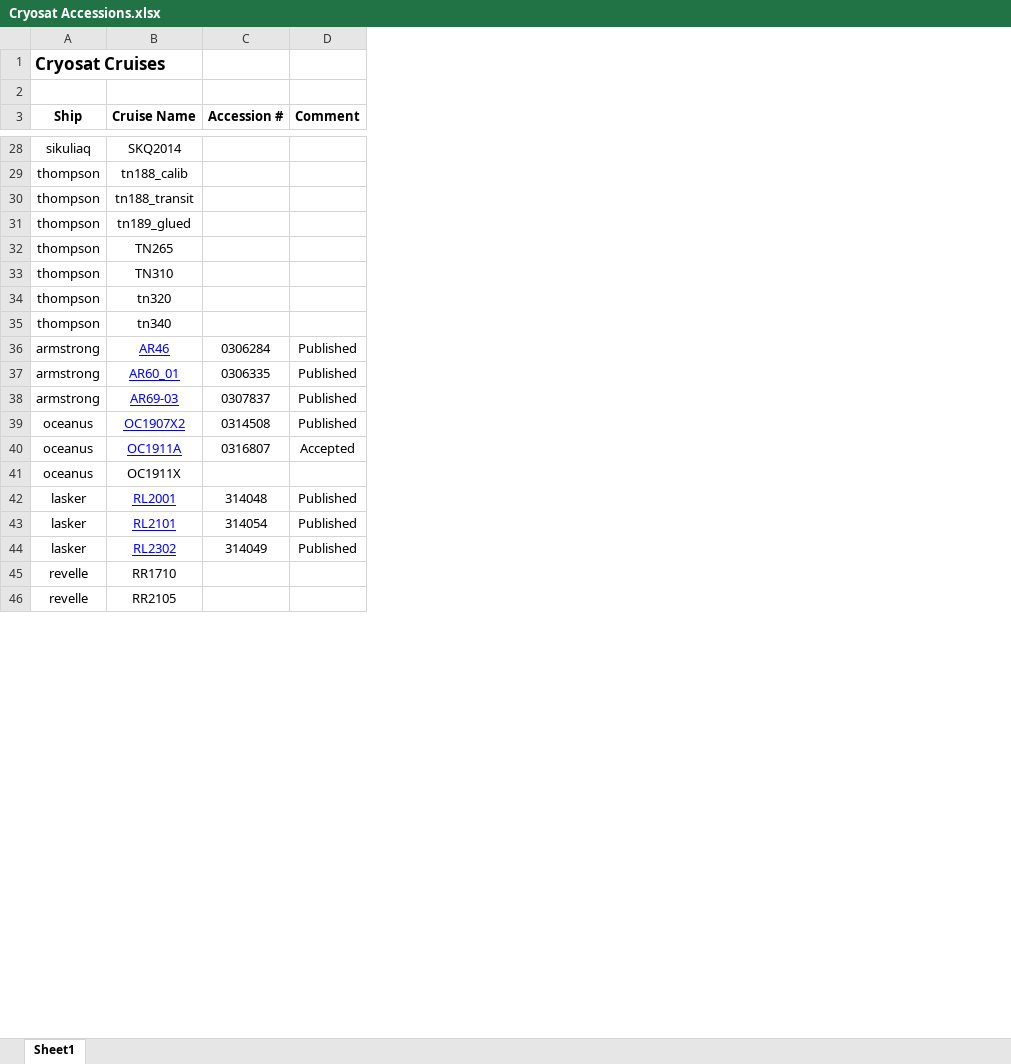
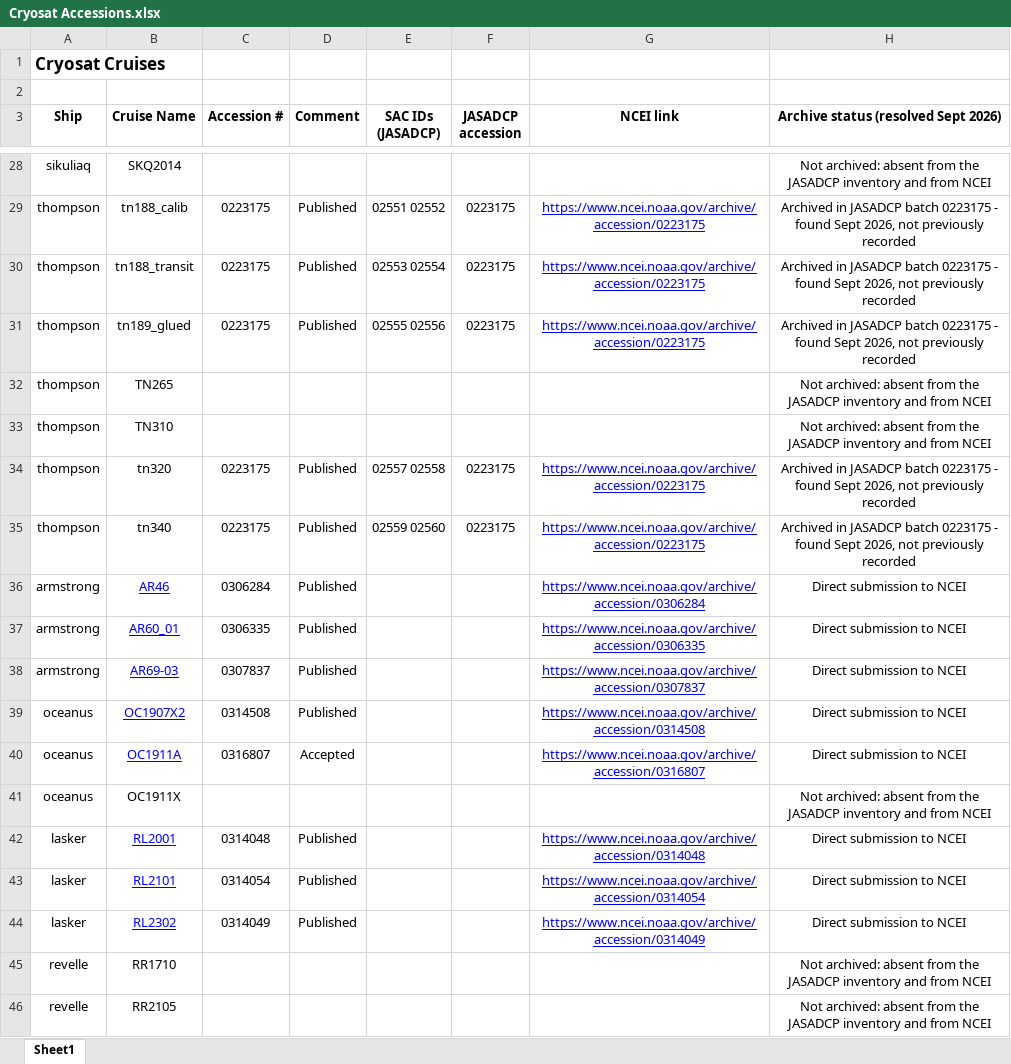
Before and after one commit to ocesaulo/adcp_ucsd, an Excel workbook: input_info/harvest/Cryosat Accessions.xlsx, sheet Sheet1, drawn as a sheet; only a part is shown, gaps mark what is left out; values as stored, in another font and other column widths than the file's, no borders; charts and pictures not drawn; the diff covers the shown part only; the diff names each change by its address in the sheet, - before the commit and + after, or states it on an @@ line.

```diff
--- a/input_info/harvest/Cryosat Accessions.xlsx (sheet Sheet1)
+++ b/input_info/harvest/Cryosat Accessions.xlsx (sheet Sheet1)
+column E (SAC IDs (JASADCP)), rows 29-35: 02551 02552 | 02553 02554 | 02555 02556 |  |  | 02557 02558 | 02559 02560
+column F (JASADCP accession), rows 29-35: 0223175 | 0223175 | 0223175 |  |  | 0223175 | 0223175
+column G (NCEI link), rows 29-44: https://www.ncei.noaa.gov/archive/accession/0223175 | https://www.ncei.noaa.gov/archive/accession/0223175 | https://www.ncei.noaa.gov/archive/accession/0223175 |  |  | https://www.ncei.noaa.gov/archive/accession/0223175 | https://www.ncei.noaa.gov/archive/accession/0223175 | https://www.ncei.noaa.gov/archive/accession/0306284 | https://www.ncei.noaa.gov/archive/accession/0306335 | https://www.ncei.noaa.gov/archive/accession/0307837 | https://www.ncei.noaa.gov/archive/accession/0314508 | https://www.ncei.noaa.gov/archive/accession/0316807 |  | https://www.ncei.noaa.gov/archive/accession/0314048 | https://www.ncei.noaa.gov/archive/accession/0314054 | https://www.ncei.noaa.gov/archive/accession/0314049
+column H, row 3: Archive status (resolved Sept 2026); rows 28-46: Not archived: absent from the JASADCP inventory and from NCEI | Archived in JASADCP batch 0223175 - found Sept 2026, not previously recorded | Archived in JASADCP batch 0223175 - found Sept 2026, not previously recorded | Archived in JASADCP batch 0223175 - found Sept 2026, not previously recorded | Not archived: absent from the JASADCP inventory and from NCEI | Not archived: absent from the JASADCP inventory and from NCEI | Archived in JASADCP batch 0223175 - found Sept 2026, not previously recorded | Archived in JASADCP batch 0223175 - found Sept 2026, not previously recorded | Direct submission to NCEI | Direct submission to NCEI | Direct submission to NCEI | Direct submission to NCEI | Direct submission to NCEI | Not archived: absent from the JASADCP inventory and from NCEI | Direct submission to NCEI | Direct submission to NCEI | Direct submission to NCEI | Not archived: absent from the JASADCP inventory and from NCEI | Not archived: absent from the JASADCP inventory and from NCEI
-C29:C31 (Accession #): (empty)
+C29:C31 (Accession #): 0223175
-D29:D31 (Comment): (empty)
+D29:D31 (Comment): Published
-C34:C35 (Accession #): (empty)
+C34:C35 (Accession #): 0223175
-D34:D35 (Comment): (empty)
+D34:D35 (Comment): Published
-C42 (Accession #): 314048
+C42 (Accession #): 0314048
-C43 (Accession #): 314054
+C43 (Accession #): 0314054
-C44 (Accession #): 314049
+C44 (Accession #): 0314049
```
Also changed, not shown: 23 edited cells elsewhere in this sheet, 5 other files.
